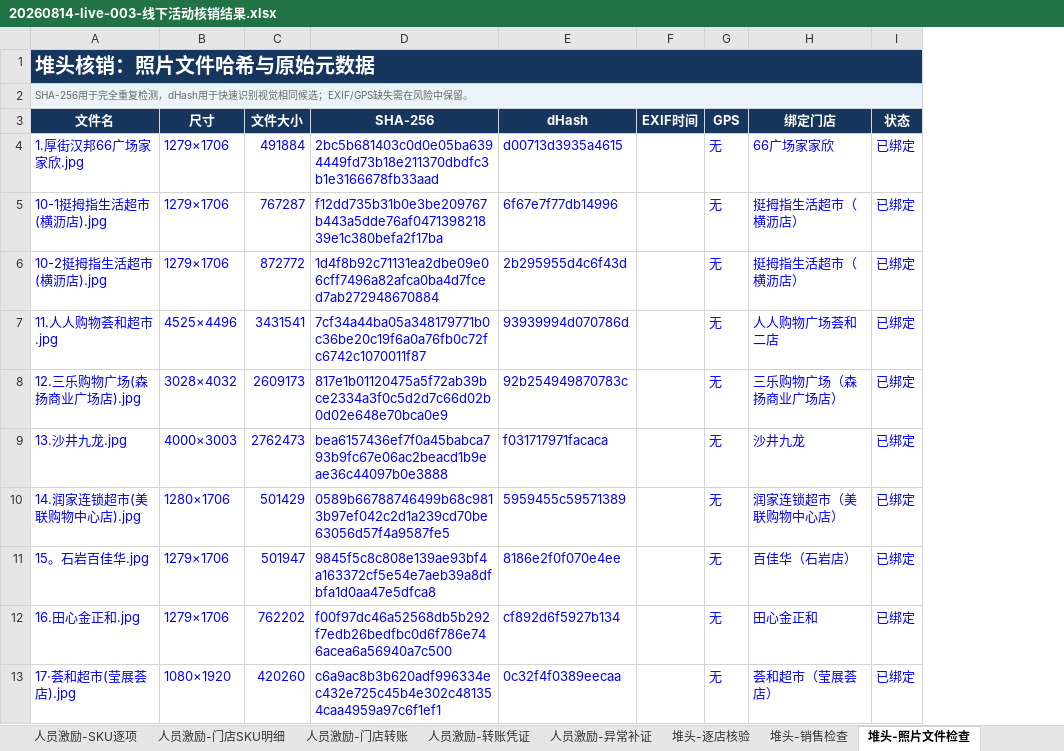
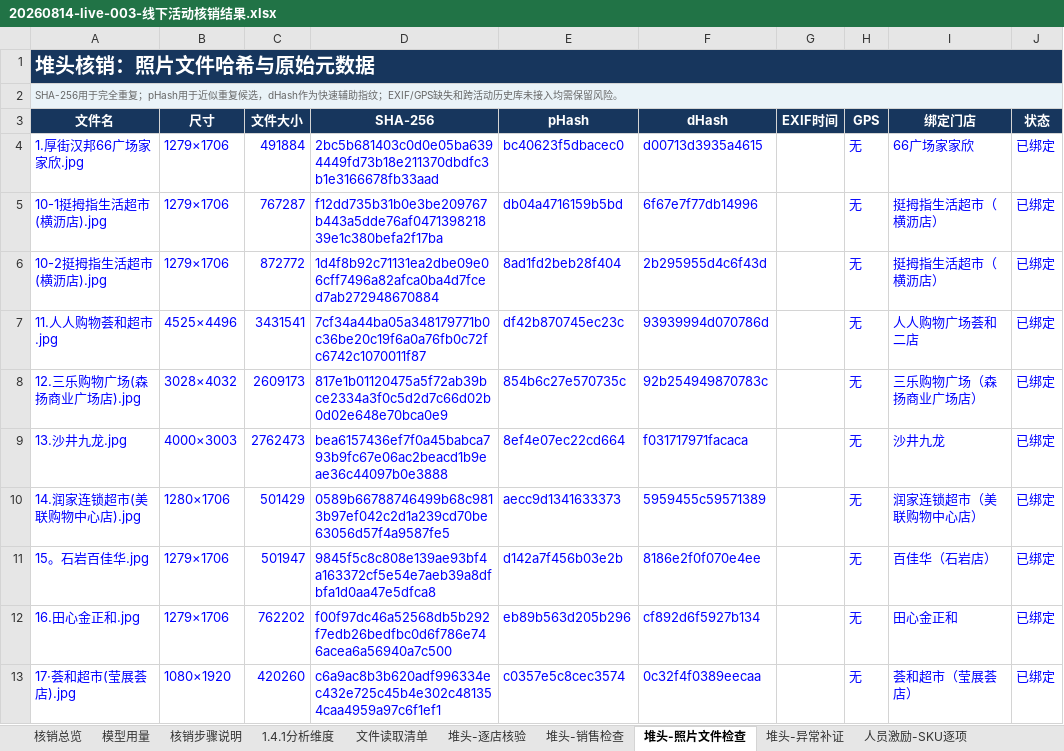
Before and after one commit to yzzzzzzz123/offline-activity-audit, an Excel workbook: output/20260814-live-003-线下活动核销结果.xlsx, sheet 堆头-照片文件检查, drawn as a sheet; only a part is shown; values as stored, in another font and other column widths than the file's, no borders; the diff names each change by its address in the sheet, - before the commit and + after, or states it on an @@ line.

```diff
--- a/output/20260814-live-003-线下活动核销结果.xlsx (sheet 堆头-照片文件检查)
+++ b/output/20260814-live-003-线下活动核销结果.xlsx (sheet 堆头-照片文件检查)
+sheet tab: 模型用量
+sheet tab: 核销步骤说明
+sheet tab: 1.4.1分析维度
+sheet tab: 文件读取清单
@@ sheet tab order changed: 核销总览 | 模型用量 | 核销步骤说明 | 1.4.1分析维度 | 文件读取清单 | 堆头-逐店核验 | 堆头-销售检查 | 堆头-照片文件检查 | 堆头-异常补证 | 人员激励-SKU逐项 @@
+column E (pHash), rows 4-13: bc40623f5dbacec0 | db04a4716159b5bd | 8ad1fd2beb28f404 | df42b870745ec23c | 854b6c27e570735c | 8ef4e07ec22cd664 | aecc9d1341633373 | d142a7f456b03e2b | eb89b563d205b296 | c0357e5c8cec3574
-A2 (文件名): …完全重复检测，dHash用于快速识别视觉相同候选；EXIF/GPS缺失需在风险中保留。
+A2 (文件名): …完全重复；pHash用于近似重复候选，dHash作为快速辅助指纹；EXIF/GPS缺失和跨活动历史库未接入均需保留风险。
```
Also changed, not shown: sheet 核销总览, other sheet tabs, 18 other files.
